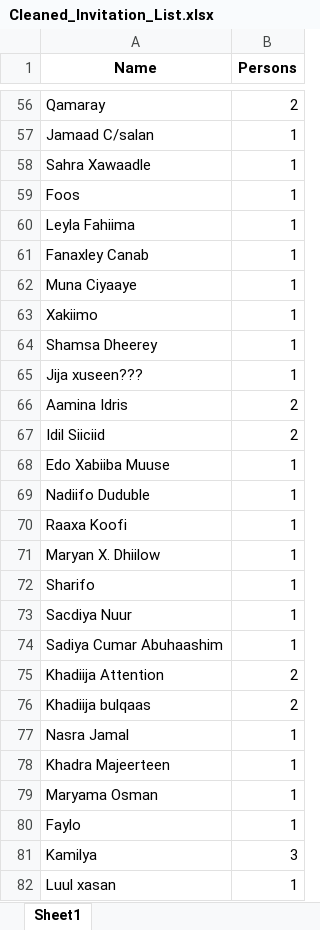
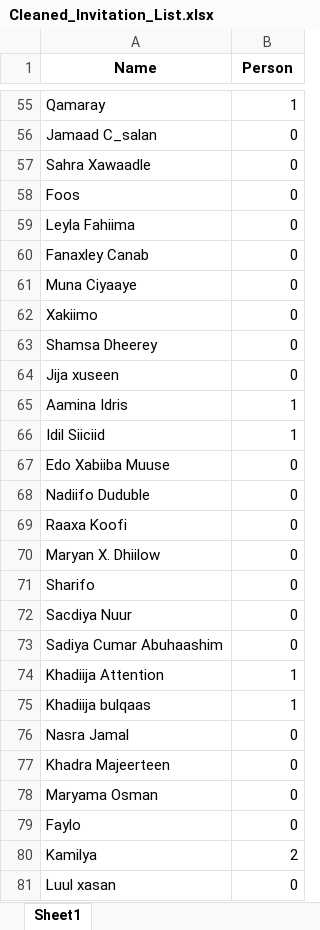
Before and after one commit to imoalim/guestlistQr, an Excel workbook: src/main/resources/Cleaned_Invitation_List.xlsx, sheet Sheet1, drawn as a sheet; only a part is shown, gaps mark what is left out; values as stored, in another font and other column widths than the file's, no borders; removed rows and columns are numbered as before the commit, all else as after; the diff covers the shown part only; the diff names each change by its address in the sheet, - before the commit and + after, or states it on an @@ line.

```diff
--- a/src/main/resources/Cleaned_Invitation_List.xlsx (sheet Sheet1)
+++ b/src/main/resources/Cleaned_Invitation_List.xlsx (sheet Sheet1)
-B1: Persons
+B1: Person
-B55 (Person): 2
+B55 (Person): 1
-row 57: Jamaad C/salan | 1
+row 56: Jamaad C_salan | 0
-B57:B63 (Person): 1
+B57:B63 (Person): 0
-row 65: Jija xuseen??? | 1
+row 64: Jija xuseen | 0
-B65:B66 (Person): 2
+B65:B66 (Person): 1
-B67:B73 (Person): 1
+B67:B73 (Person): 0
-B74:B75 (Person): 2
+B74:B75 (Person): 1
-B76:B79 (Person): 1
+B76:B79 (Person): 0
-B80 (Person): 3
+B80 (Person): 2
-B81 (Person): 1
+B81 (Person): 0
```
Also changed, not shown: 17 added rows, 9 removed rows and 68 edited cells elsewhere in this sheet, 12 other files.
